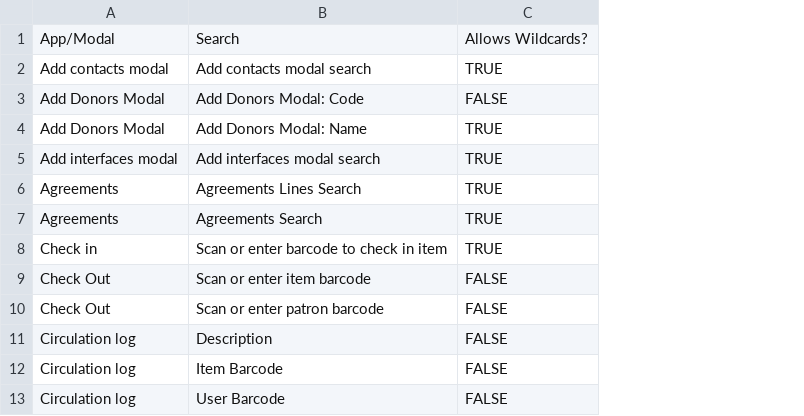
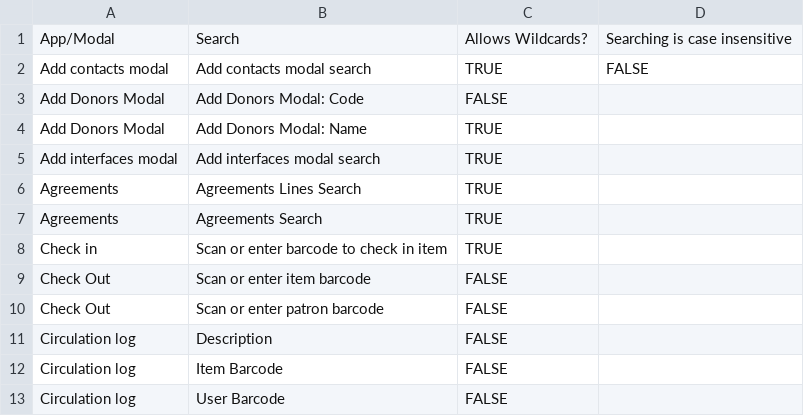
Before and after one commit to taracbarnett/sample-search-standards-documentation, a CSV file: search-data.csv, drawn as a sheet; the diff names each change by its address in the sheet, - before the commit and + after, or states it on an @@ line.

Commit message:
Update search-data.csv

```diff
--- a/search-data.csv
+++ b/search-data.csv
+column D, rows 1-2: Searching is case insensitive | FALSE
```
